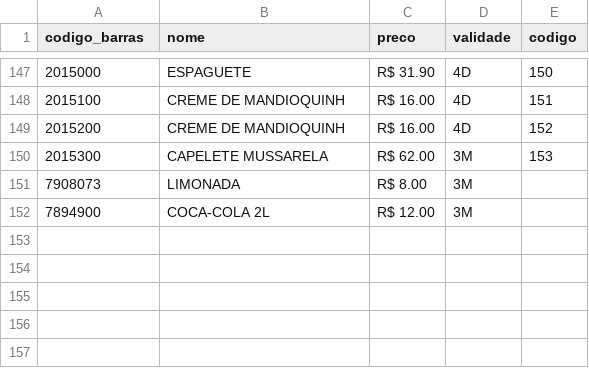
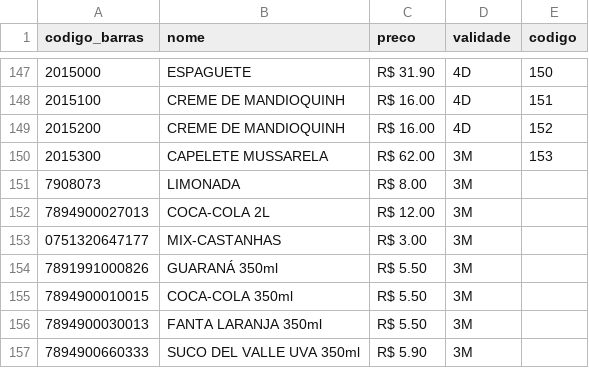
Before and after one commit to Tudolin/pdv-python, a CSV file: instance/produtos_export.csv, drawn as a sheet; only a part is shown, gaps mark what is left out.

Commit message:
Update produtos_export.csv

```diff
--- a/instance/produtos_export.csv
+++ b/instance/produtos_export.csv
@@ -151,2 +151,7 @@ codigo_barras,nome, preco ,validade,codigo
 7908073,LIMONADA, R$ 8.00 ,3M,
-7894900,COCA-COLA 2L, R$ 12.00 ,3M,
+7894900027013,COCA-COLA 2L, R$ 12.00 ,3M,
+0751320647177,MIX-CASTANHAS, R$ 3.00, 3M
+7891991000826,GUARANÁ 350ml, R$ 5.50, 3M
+7894900010015,COCA-COLA 350ml, R$ 5.50, 3M
+7894900030013,FANTA LARANJA 350ml, R$ 5.50, 3M
+7894900660333,SUCO DEL VALLE UVA 350ml, R$ 5.90, 3M
```
